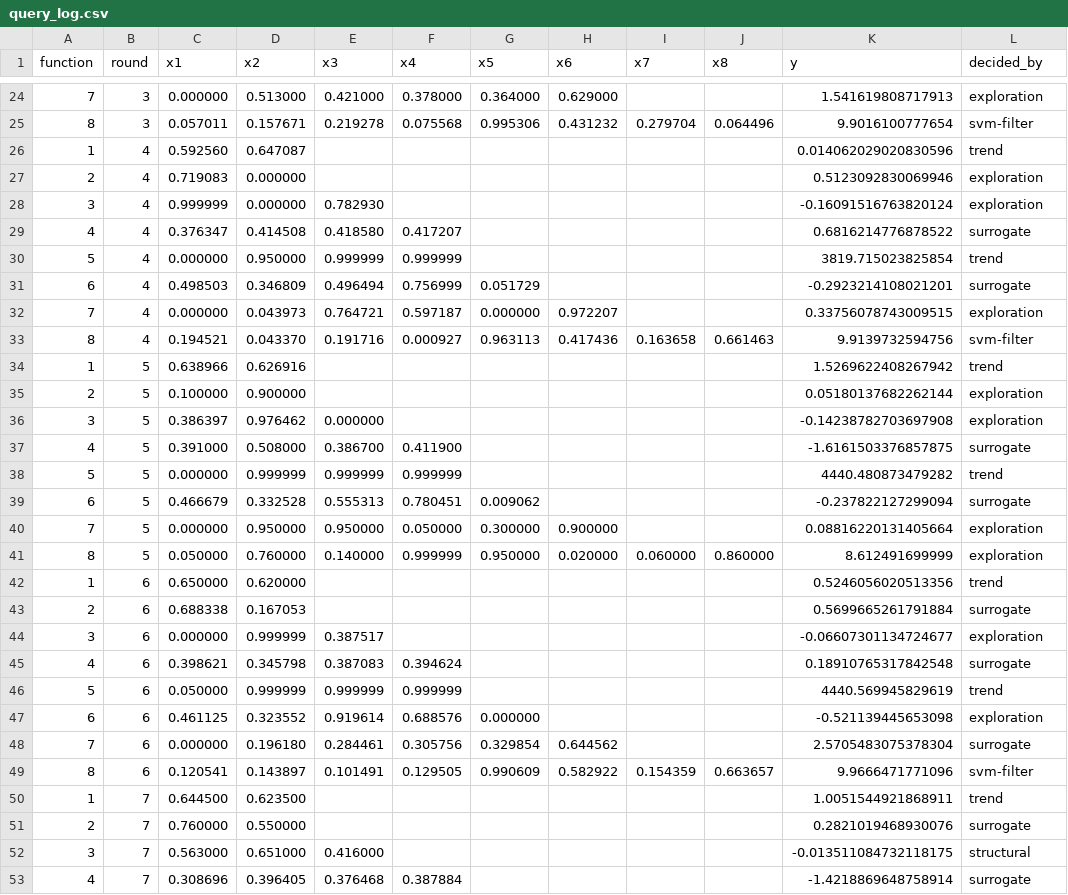
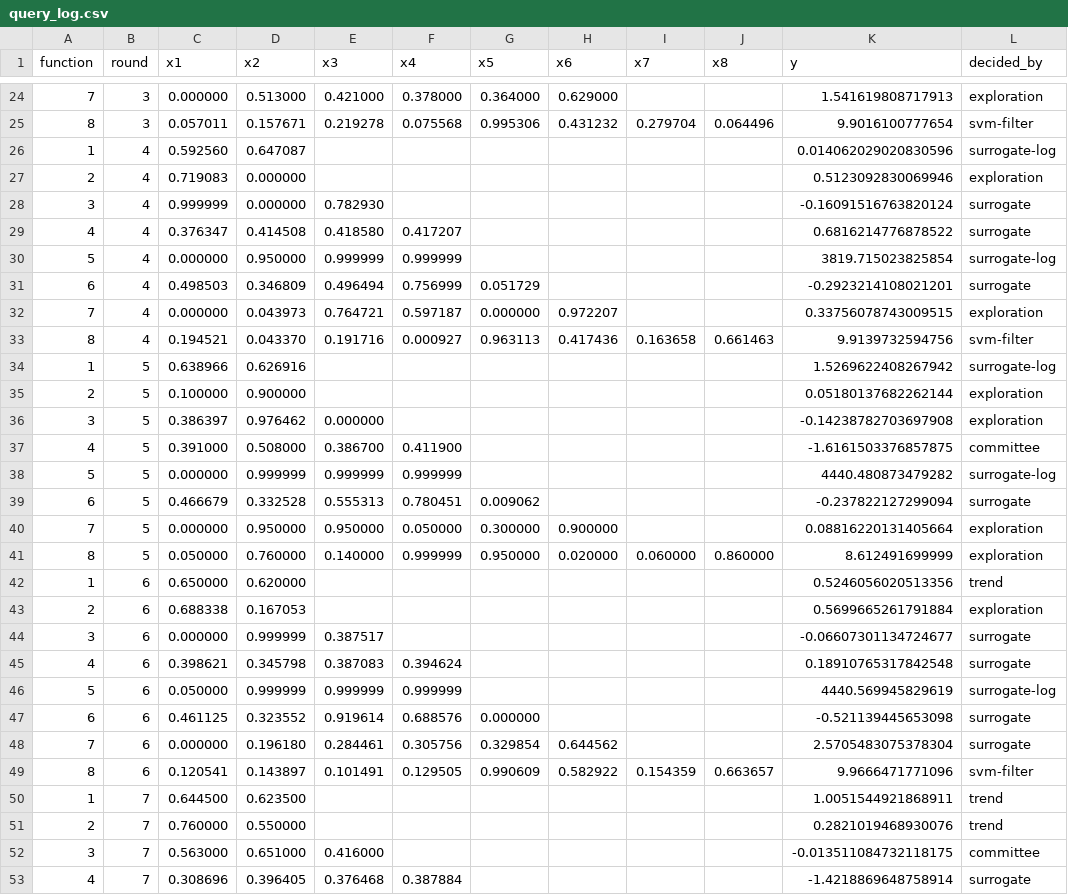
Before and after one commit to vugarnv/Capstone, a CSV file: stage2/query_log.csv, drawn as a sheet; only a part is shown, gaps mark what is left out; the diff covers the shown part only.

```diff
--- a/stage2/query_log.csv
+++ b/stage2/query_log.csv
@@ -25,7 +25,7 @@ function,round,x1,x2,x3,x4,x5,x6,x7,x8,y,decided_by
 8,3,0.057011,0.157671,0.219278,0.075568,0.995306,0.431232,0.279704,0.064496,9.9016100777654,svm-filter
-1,4,0.592560,0.647087,,,,,,,0.014062029020830596,trend
+1,4,0.592560,0.647087,,,,,,,0.014062029020830596,surrogate-log
 2,4,0.719083,0.000000,,,,,,,0.5123092830069946,exploration
-3,4,0.999999,0.000000,0.782930,,,,,,-0.16091516763820124,exploration
+3,4,0.999999,0.000000,0.782930,,,,,,-0.16091516763820124,surrogate
 4,4,0.376347,0.414508,0.418580,0.417207,,,,,0.6816214776878522,surrogate
-5,4,0.000000,0.950000,0.999999,0.999999,,,,,3819.715023825854,trend
+5,4,0.000000,0.950000,0.999999,0.999999,,,,,3819.715023825854,surrogate-log
 6,4,0.498503,0.346809,0.496494,0.756999,0.051729,,,,-0.2923214108021201,surrogate
@@ -33,7 +33,7 @@ function,round,x1,x2,x3,x4,x5,x6,x7,x8,y,decided_by
 8,4,0.194521,0.043370,0.191716,0.000927,0.963113,0.417436,0.163658,0.661463,9.9139732594756,svm-filter
-1,5,0.638966,0.626916,,,,,,,1.5269622408267942,trend
+1,5,0.638966,0.626916,,,,,,,1.5269622408267942,surrogate-log
 2,5,0.100000,0.900000,,,,,,,0.05180137682262144,exploration
 3,5,0.386397,0.976462,0.000000,,,,,,-0.14238782703697908,exploration
-4,5,0.391000,0.508000,0.386700,0.411900,,,,,-1.6161503376857875,surrogate
-5,5,0.000000,0.999999,0.999999,0.999999,,,,,4440.480873479282,trend
+4,5,0.391000,0.508000,0.386700,0.411900,,,,,-1.6161503376857875,committee
+5,5,0.000000,0.999999,0.999999,0.999999,,,,,4440.480873479282,surrogate-log
 6,5,0.466679,0.332528,0.555313,0.780451,0.009062,,,,-0.237822127299094,surrogate
@@ -42,7 +42,7 @@ function,round,x1,x2,x3,x4,x5,x6,x7,x8,y,decided_by
 1,6,0.650000,0.620000,,,,,,,0.5246056020513356,trend
-2,6,0.688338,0.167053,,,,,,,0.5699665261791884,surrogate
-3,6,0.000000,0.999999,0.387517,,,,,,-0.06607301134724677,exploration
+2,6,0.688338,0.167053,,,,,,,0.5699665261791884,exploration
+3,6,0.000000,0.999999,0.387517,,,,,,-0.06607301134724677,surrogate
 4,6,0.398621,0.345798,0.387083,0.394624,,,,,0.18910765317842548,surrogate
-5,6,0.050000,0.999999,0.999999,0.999999,,,,,4440.569945829619,trend
-6,6,0.461125,0.323552,0.919614,0.688576,0.000000,,,,-0.521139445653098,exploration
+5,6,0.050000,0.999999,0.999999,0.999999,,,,,4440.569945829619,surrogate-log
+6,6,0.461125,0.323552,0.919614,0.688576,0.000000,,,,-0.521139445653098,surrogate
 7,6,0.000000,0.196180,0.284461,0.305756,0.329854,0.644562,,,2.5705483075378304,surrogate
@@ -50,4 +50,4 @@ function,round,x1,x2,x3,x4,x5,x6,x7,x8,y,decided_by
 1,7,0.644500,0.623500,,,,,,,1.0051544921868911,trend
-2,7,0.760000,0.550000,,,,,,,0.2821019468930076,surrogate
-3,7,0.563000,0.651000,0.416000,,,,,,-0.013511084732118175,structural
+2,7,0.760000,0.550000,,,,,,,0.2821019468930076,trend
+3,7,0.563000,0.651000,0.416000,,,,,,-0.013511084732118175,committee
 4,7,0.308696,0.396405,0.376468,0.387884,,,,,-1.4218869648758914,surrogate
```
Also changed, not shown: 15 edited cells elsewhere in this file, 5 other files.
